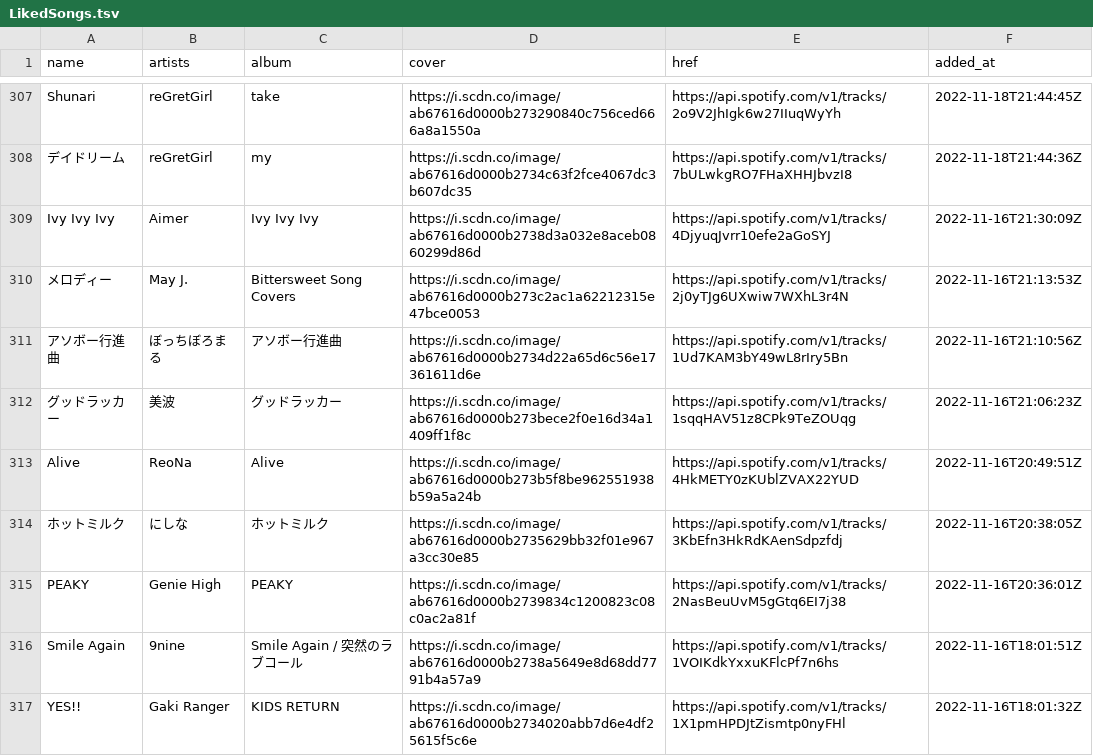
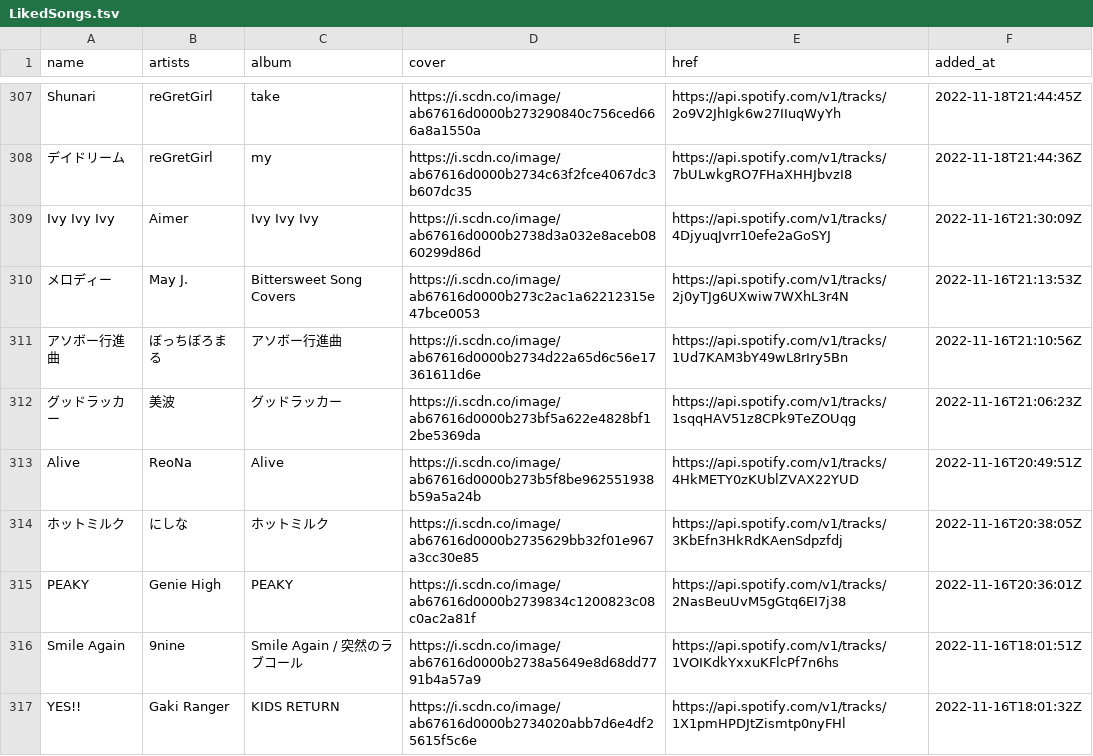
Before and after one commit to nyok/MySpotifyLikedSongs, a TSV file: LikedSongs/LikedSongs.tsv, drawn as a sheet; only a part is shown, gaps mark what is left out.

Commit message:
New songs (Automatic update)

```diff
--- a/LikedSongs/LikedSongs.tsv
+++ b/LikedSongs/LikedSongs.tsv
@@ -311,3 +311,3 @@ Ivy Ivy Ivy	Aimer	Ivy Ivy Ivy	https://i.scdn.co/image/ab67616d0000b2738d3a032e8a
 アソボー行進曲	ぼっちぼろまる	アソボー行進曲	https://i.scdn.co/image/ab67616d0000b2734d22a65d6c56e17361611d6e	https://api.spotify.com/v1/tracks/1Ud7KAM3bY49wL8rIry5Bn	2022-11-16T21:10:56Z
-グッドラッカー	美波	グッドラッカー	https://i.scdn.co/image/ab67616d0000b273bece2f0e16d34a1409ff1f8c	https://api.spotify.com/v1/tracks/1sqqHAV51z8CPk9TeZOUqg	2022-11-16T21:06:23Z
+グッドラッカー	美波	グッドラッカー	https://i.scdn.co/image/ab67616d0000b273bf5a622e4828bf12be5369da	https://api.spotify.com/v1/tracks/1sqqHAV51z8CPk9TeZOUqg	2022-11-16T21:06:23Z
 Alive	ReoNa	Alive	https://i.scdn.co/image/ab67616d0000b273b5f8be962551938b59a5a24b	https://api.spotify.com/v1/tracks/4HkMETY0zKUblZVAX22YUD	2022-11-16T20:49:51Z
```
